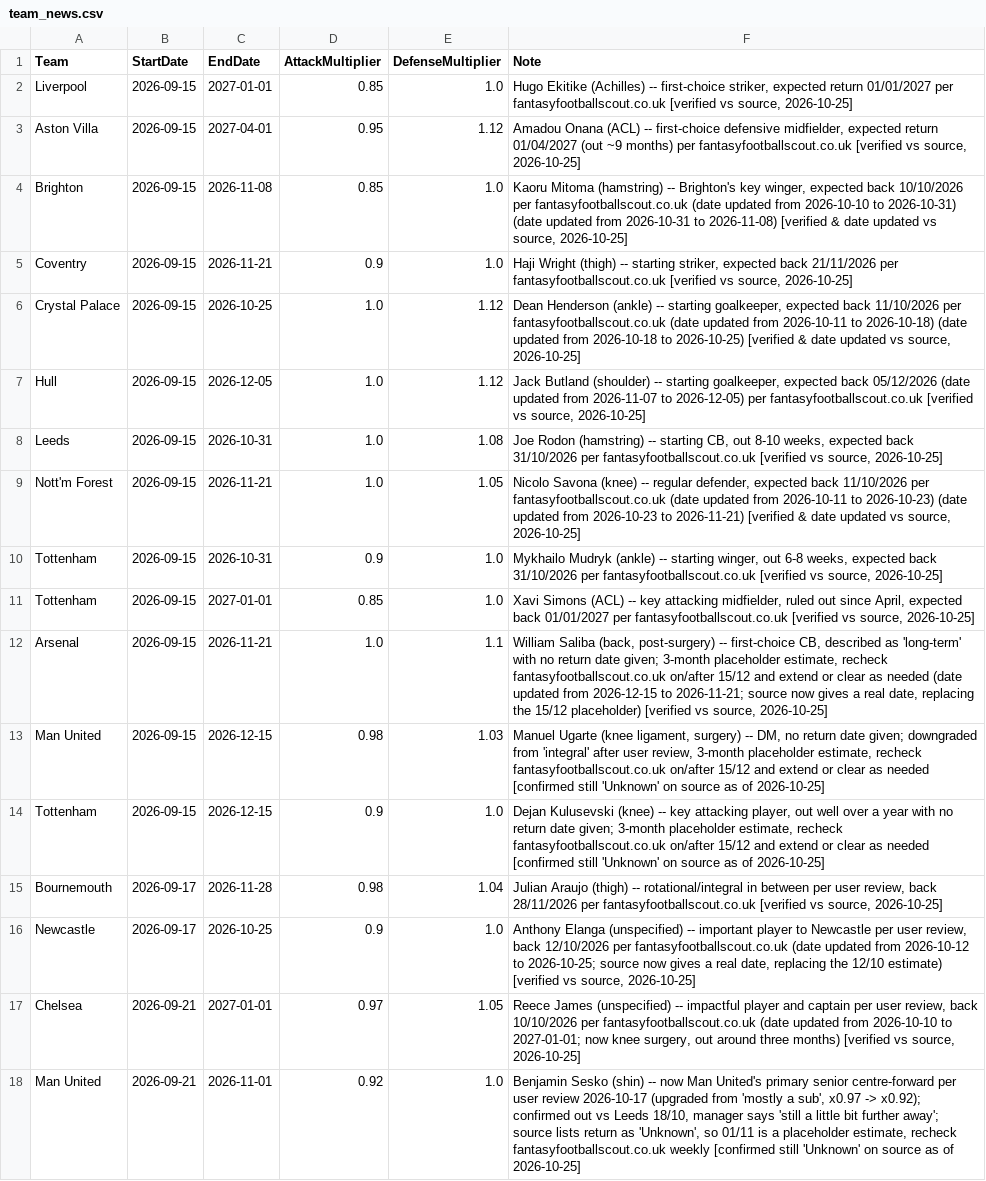
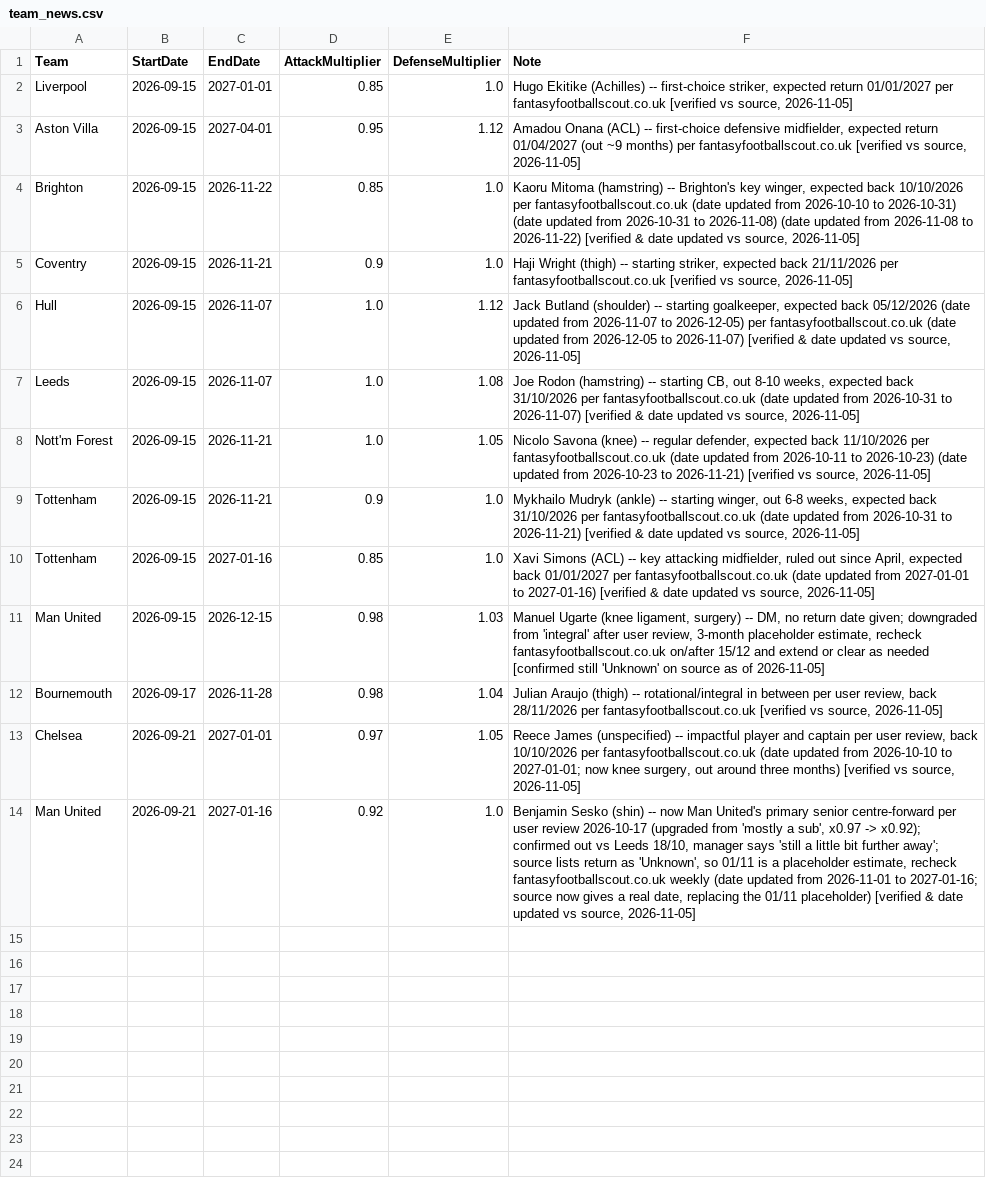
Before and after one commit to adwaith-p/Premier-League-Predictor-26-27, a CSV file: data/team_news.csv, drawn as a sheet; removed rows and columns are numbered as before the commit, all else as after; the diff names each change by its address in the sheet, - before the commit and + after, or states it on an @@ line.

```diff
--- a/data/team_news.csv
+++ b/data/team_news.csv
-F2 (Note): …vs source, 2026-10-25]
+F2 (Note): …vs source, 2026-11-05]
-F3 (Note): …vs source, 2026-10-25]
+F3 (Note): …vs source, 2026-11-05]
-C4 (EndDate): 2026-11-08
+C4 (EndDate): 2026-11-22
-F4 (Note): …to 2026-11-08) [verified & date updated vs source, 2026-10-25]
+F4 (Note): …to 2026-11-08) (date updated from 2026-11-08 to 2026-11-22) [verified & date updated vs source, 2026-11-05]
-F5 (Note): …vs source, 2026-10-25]
+F5 (Note): …vs source, 2026-11-05]
-row 6: Crystal Palace | 2026-09-15 | 2026-10-25 | 1.0 | 1.12 | Dean Henderson (ankle) -- starting goalkeeper, expected back 11/10/2026 per fantasyfootballscout.co.uk (date updated from 2026-10-11 to 2026-10-18) (date updated from 2026-10-18 to 2026-10-25) [verified & date updated vs source, 2026-10-25]
-C6 (EndDate): 2026-12-05
+C6 (EndDate): 2026-11-07
-F6 (Note): …per fantasyfootballscout.co.uk [verified vs source, 2026-10-25]
+F6 (Note): …per fantasyfootballscout.co.uk (date updated from 2026-12-05 to 2026-11-07) [verified & date updated vs source, 2026-11-05]
-C7 (EndDate): 2026-10-31
+C7 (EndDate): 2026-11-07
-F7 (Note): …per fantasyfootballscout.co.uk [verified vs source, 2026-10-25]
+F7 (Note): …per fantasyfootballscout.co.uk (date updated from 2026-10-31 to 2026-11-07) [verified & date updated vs source, 2026-11-05]
-F8 (Note): …2026-11-21) [verified & date updated vs source, 2026-10-25]
+F8 (Note): …2026-11-21) [verified vs source, 2026-11-05]
-C9 (EndDate): 2026-10-31
+C9 (EndDate): 2026-11-21
-F9 (Note): …per fantasyfootballscout.co.uk [verified vs source, 2026-10-25]
+F9 (Note): …per fantasyfootballscout.co.uk (date updated from 2026-10-31 to 2026-11-21) [verified & date updated vs source, 2026-11-05]
-C10 (EndDate): 2027-01-01
+C10 (EndDate): 2027-01-16
-F10 (Note): …per fantasyfootballscout.co.uk [verified vs source, 2026-10-25]
+F10 (Note): …per fantasyfootballscout.co.uk (date updated from 2027-01-01 to 2027-01-16) [verified & date updated vs source, 2026-11-05]
-row 12: Arsenal | 2026-09-15 | 2026-11-21 | 1.0 | 1.1 | William Saliba (back, post-surgery) -- first-choice CB, described as 'long-term' with no return date given; 3-month placeholder estimate, recheck fantasyfootballscout.co.uk on/after 15/12 and extend or clear as needed (date updated from 2026-12-15 to 2026-11-21; source now gives a real date, replacing the 15/12 placeholder) [verified vs source, 2026-10-25]
-F11 (Note): …as of 2026-10-25]
+F11 (Note): …as of 2026-11-05]
-row 14: Tottenham | 2026-09-15 | 2026-12-15 | 0.9 | 1.0 | Dejan Kulusevski (knee) -- key attacking player, out well over a year with no return date given; 3-month placeholder estimate, recheck fantasyfootballscout.co.uk on/after 15/12 and extend or clear as needed [confirmed still 'Unknown' on source as of 2026-10-25]
-F12 (Note): …vs source, 2026-10-25]
+F12 (Note): …vs source, 2026-11-05]
-row 16: Newcastle | 2026-09-17 | 2026-10-25 | 0.9 | 1.0 | Anthony Elanga (unspecified) -- important player to Newcastle per user review, back 12/10/2026 per fantasyfootballscout.co.uk (date updated from 2026-10-12 to 2026-10-25; source now gives a real date, replacing the 12/10 estimate) [verified vs source, 2026-10-25]
-F13 (Note): …vs source, 2026-10-25]
+F13 (Note): …vs source, 2026-11-05]
-C14 (EndDate): 2026-11-01
+C14 (EndDate): 2027-01-16
-F14 (Note): …fantasyfootballscout.co.uk weekly [confirmed still 'Unknown' on source as of 2026-10-25]
+F14 (Note): …fantasyfootballscout.co.uk weekly (date updated from 2026-11-01 to 2027-01-16; source now gives a real date, replacing the 01/11 placeholder) [verified & date updated vs source, 2026-11-05]
```
Also changed, not shown: data/processed/simulation_snapshots.csv, 4 other files.
